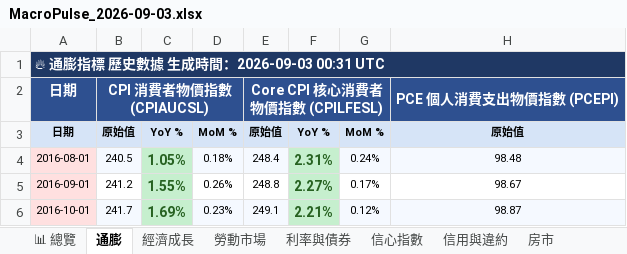
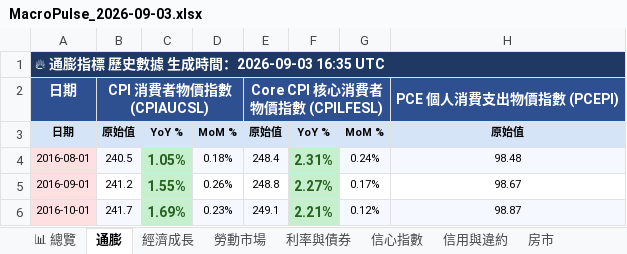
Before and after one commit to TargetWindPark-TWP/MacroPulse, an Excel workbook: reports/excel/MacroPulse_2026-09-03.xlsx, sheet 通膨, drawn as a sheet; only a part is shown; values as stored, in another font and other column widths than the file's, no borders; the diff names each change by its address in the sheet, - before the commit and + after, or states it on an @@ line.

```diff
--- a/reports/excel/MacroPulse_2026-09-03.xlsx (sheet 通膨)
+++ b/reports/excel/MacroPulse_2026-09-03.xlsx (sheet 通膨)
-A1: 🔥 通膨指標 歷史數據 生成時間：2026-09-03 00:31 UTC
+A1: 🔥 通膨指標 歷史數據 生成時間：2026-09-03 16:35 UTC
```
Also changed, not shown: sheet 勞動市場, sheet 利率與債券, sheet 📊 總覽, sheet 信用與違約, sheet 房市, sheet 信心指數, 1 more sheet, 10 other files.
